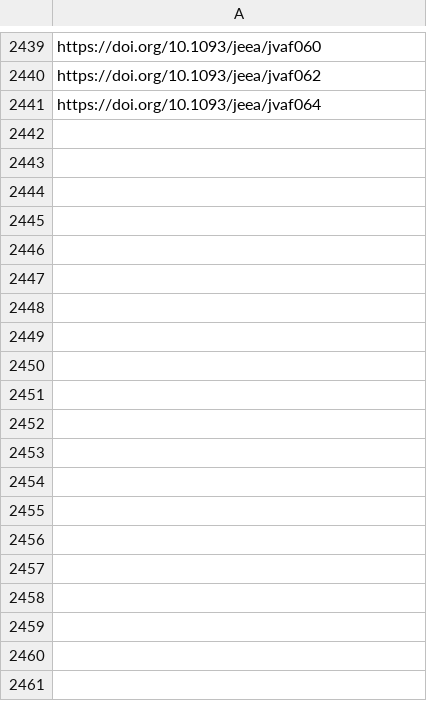
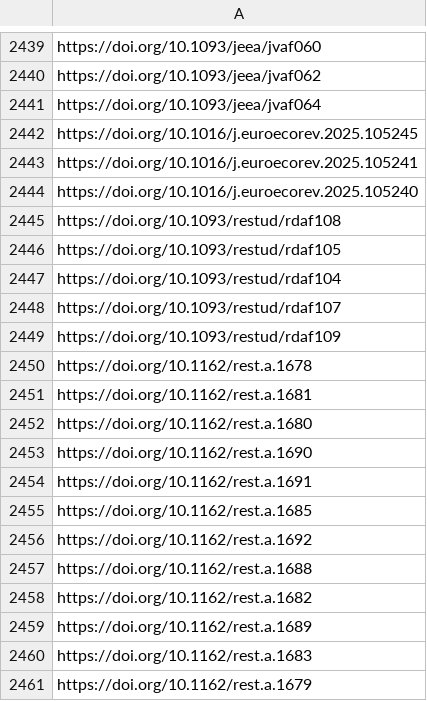
Before and after one commit to sumtxt/picnic, a CSV file: memory/economics_urls.csv, drawn as a sheet; only a part is shown, gaps mark what is left out; the diff covers the shown part only; the diff names each change by its address in the sheet, - before the commit and + after, or states it on an @@ line.

```diff
--- a/memory/economics_urls.csv
+++ b/memory/economics_urls.csv
+row 2442: https://doi.org/10.1016/j.euroecorev.2025.105245
+row 2443: https://doi.org/10.1016/j.euroecorev.2025.105241
+row 2444: https://doi.org/10.1016/j.euroecorev.2025.105240
+row 2445: https://doi.org/10.1093/restud/rdaf108
+row 2446: https://doi.org/10.1093/restud/rdaf105
+row 2447: https://doi.org/10.1093/restud/rdaf104
+row 2448: https://doi.org/10.1093/restud/rdaf107
+row 2449: https://doi.org/10.1093/restud/rdaf109
+row 2450: https://doi.org/10.1162/rest.a.1678
+row 2451: https://doi.org/10.1162/rest.a.1681
+row 2452: https://doi.org/10.1162/rest.a.1680
+row 2453: https://doi.org/10.1162/rest.a.1690
+row 2454: https://doi.org/10.1162/rest.a.1691
+row 2455: https://doi.org/10.1162/rest.a.1685
+row 2456: https://doi.org/10.1162/rest.a.1692
+row 2457: https://doi.org/10.1162/rest.a.1688
+row 2458: https://doi.org/10.1162/rest.a.1682
+row 2459: https://doi.org/10.1162/rest.a.1689
+row 2460: https://doi.org/10.1162/rest.a.1683
+row 2461: https://doi.org/10.1162/rest.a.1679
```
Also changed, not shown: 16 added rows elsewhere in this file, memory/communication_urls.csv, memory/environmental_and_climate_politics_studies_urls.csv, 13 other files.
